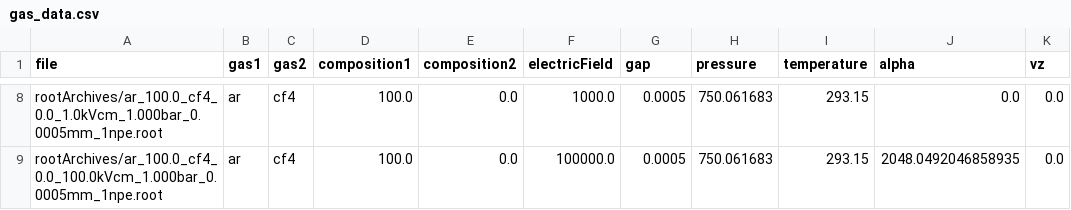
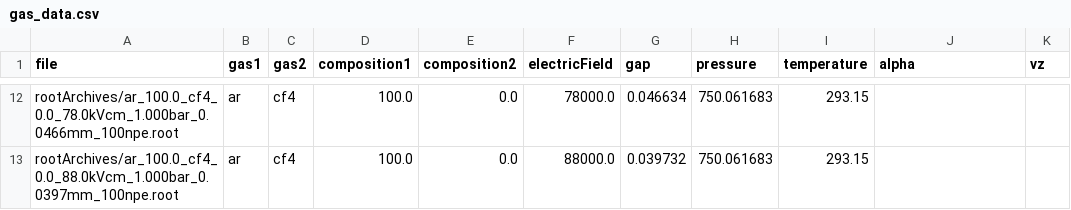
Before and after one commit to Gas-Detectour-Group-Santiago/electricFieldUniform_multithread, a CSV file: gas_data.csv, drawn as a sheet; only a part is shown, gaps mark what is left out; addresses are those after the commit; the diff covers the shown part only; the diff names each change by its address in the sheet, - before the commit and + after, or states it on an @@ line.

```diff
--- a/gas_data.csv
+++ b/gas_data.csv
-A12 (file): rootArchives/ar_100.0_cf4_0.0_1.0kVcm_1.000bar_0.0005mm_1npe.root
+A12 (file): rootArchives/ar_100.0_cf4_0.0_78.0kVcm_1.000bar_0.0466mm_100npe.root
-F12 (electricField): 1000.0
+F12 (electricField): 78000.0
-G12 (gap): 0.0005
+G12 (gap): 0.046634
-J12 (alpha): 0.0
+J12 (alpha): (empty)
-K12:K13 (vz): 0.0
+K12:K13 (vz): (empty)
-A13 (file): rootArchives/ar_100.0_cf4_0.0_100.0kVcm_1.000bar_0.0005mm_1npe.root
+A13 (file): rootArchives/ar_100.0_cf4_0.0_88.0kVcm_1.000bar_0.0397mm_100npe.root
-F13 (electricField): 100000.0
+F13 (electricField): 88000.0
-G13 (gap): 0.0005
+G13 (gap): 0.039732
-J13 (alpha): 2048.0492046858935
+J13 (alpha): (empty)
```
Also changed, not shown: 4 added rows and 30 edited cells elsewhere in this file, 38 other files.
